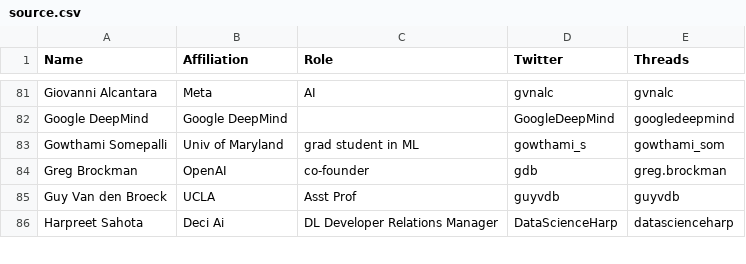
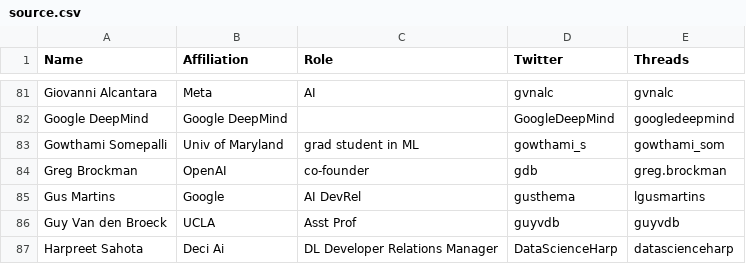
Before and after one commit to aletheap/ai_on_threads, a CSV file: source.csv, drawn as a sheet; only a part is shown, gaps mark what is left out; the diff names each change by its address in the sheet, - before the commit and + after, or states it on an @@ line.

Commit message:
added Gus Martins to the list (#53)

```diff
--- a/source.csv
+++ b/source.csv
+row 85: Gus Martins | Google | AI DevRel | gusthema | lgusmartins
```
